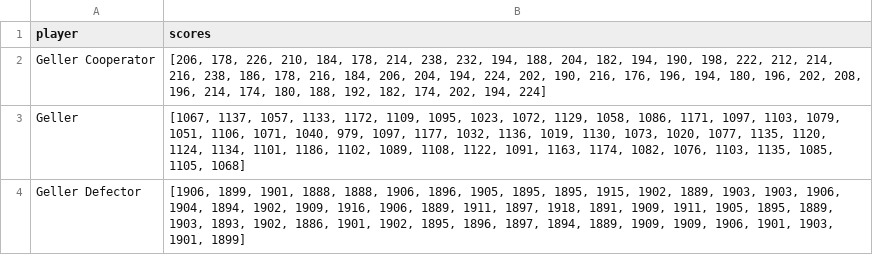
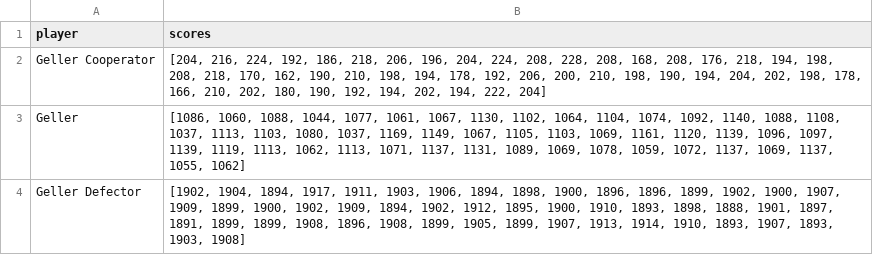
Before and after one commit to Axelrod-Python/Axelrod, a CSV file: cheating_results.csv, drawn as a sheet.

```diff
--- a/cheating_results.csv
+++ b/cheating_results.csv
@@ -1,4 +1,4 @@
 player,scores
-Geller Cooperator,"[206, 178, 226, 210, 184, 178, 214, 238, 232, 194, 188, 204, 182, 194, 190, 198, 222, 212, 214, 216, 238, 186, 178, 216, 184, 206, 204, 194, 224, 202, 190, 216, 176, 196, 194, 180, 196, 202, 208, 196, 214, 174, 180, 188, 192, 182, 174, 202, 194, 224]"
-Geller,"[1067, 1137, 1057, 1133, 1172, 1109, 1095, 1023, 1072, 1129, 1058, 1086, 1171, 1097, 1103, 1079, 1051, 1106, 1071, 1040, 979, 1097, 1177, 1032, 1136, 1019, 1130, 1073, 1020, 1077, 1135, 1120, 1124, 1134, 1101, 1186, 1102, 1089, 1108, 1122, 1091, 1163, 1174, 1082, 1076, 1103, 1135, 1085, 1105, 1068]"
-Geller Defector,"[1906, 1899, 1901, 1888, 1888, 1906, 1896, 1905, 1895, 1895, 1915, 1902, 1889, 1903, 1903, 1906, 1904, 1894, 1902, 1909, 1916, 1906, 1889, 1911, 1897, 1918, 1891, 1909, 1911, 1905, 1895, 1889, 1903, 1893, 1902, 1886, 1901, 1902, 1895, 1896, 1897, 1894, 1889, 1909, 1909, 1906, 1901, 1903, 1901, 1899]"
+Geller Cooperator,"[204, 216, 224, 192, 186, 218, 206, 196, 204, 224, 208, 228, 208, 168, 208, 176, 218, 194, 198, 208, 218, 170, 162, 190, 210, 198, 194, 178, 192, 206, 200, 210, 198, 190, 194, 204, 202, 198, 178, 166, 210, 202, 180, 190, 192, 194, 202, 194, 222, 204]"
+Geller,"[1086, 1060, 1088, 1044, 1077, 1061, 1067, 1130, 1102, 1064, 1104, 1074, 1092, 1140, 1088, 1108, 1037, 1113, 1103, 1080, 1037, 1169, 1149, 1067, 1105, 1103, 1069, 1161, 1120, 1139, 1096, 1097, 1139, 1119, 1113, 1062, 1113, 1071, 1137, 1131, 1089, 1069, 1078, 1059, 1072, 1137, 1069, 1137, 1055, 1062]"
+Geller Defector,"[1902, 1904, 1894, 1917, 1911, 1903, 1906, 1894, 1898, 1900, 1896, 1896, 1899, 1902, 1900, 1907, 1909, 1899, 1900, 1902, 1909, 1894, 1902, 1912, 1895, 1900, 1910, 1893, 1898, 1888, 1901, 1897, 1891, 1899, 1899, 1908, 1896, 1908, 1899, 1905, 1899, 1907, 1913, 1914, 1910, 1893, 1907, 1893, 1903, 1908]"
```
Also changed, not shown: all_results.csv, results.csv, 3 other files.
